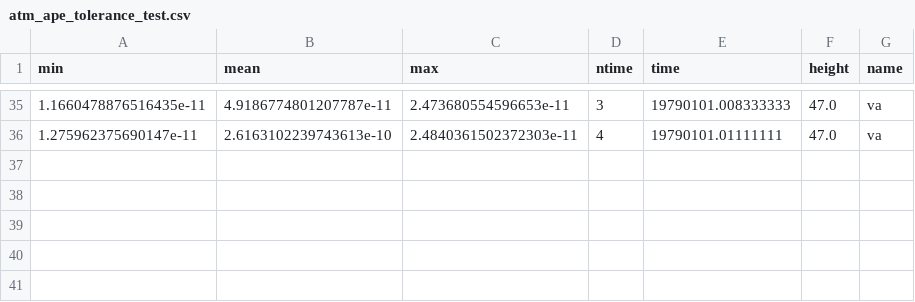
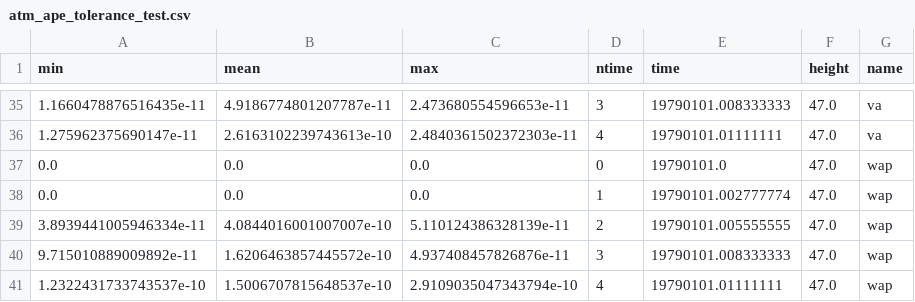
Before and after one commit to remodietlicher/icon-test-references, a CSV file: cce/tolerance/atm_ape_tolerance_test.csv, drawn as a sheet; only a part is shown, gaps mark what is left out; the diff names each change by its address in the sheet, - before the commit and + after, or states it on an @@ line.

Commit message:
reintroduce "wap" for APE test, ICON@fb69d1365a03d9c38b6b019a4ad216aad42f13ec

```diff
--- a/cce/tolerance/atm_ape_tolerance_test.csv
+++ b/cce/tolerance/atm_ape_tolerance_test.csv
+row 37: 0.0 | 0.0 | 0.0 | 0 | 19790101.0 | 47.0 | wap
+row 38: 0.0 | 0.0 | 0.0 | 1 | 19790101.002777774 | 47.0 | wap
+row 39: 3.8939441005946334e-11 | 4.0844016001007007e-10 | 5.110124386328139e-11 | 2 | 19790101.005555555 | 47.0 | wap
+row 40: 9.715010889009892e-11 | 1.6206463857445572e-10 | 4.937408457826876e-11 | 3 | 19790101.008333333 | 47.0 | wap
+row 41: 1.2322431733743537e-10 | 1.5006707815648537e-10 | 2.9109035047343794e-10 | 4 | 19790101.01111111 | 47.0 | wap
```
Also changed, not shown: gcc/tolerance/atm_ape_tolerance_test.csv, pgi/tolerance/atm_ape_tolerance_test.csv, 3 other files.
